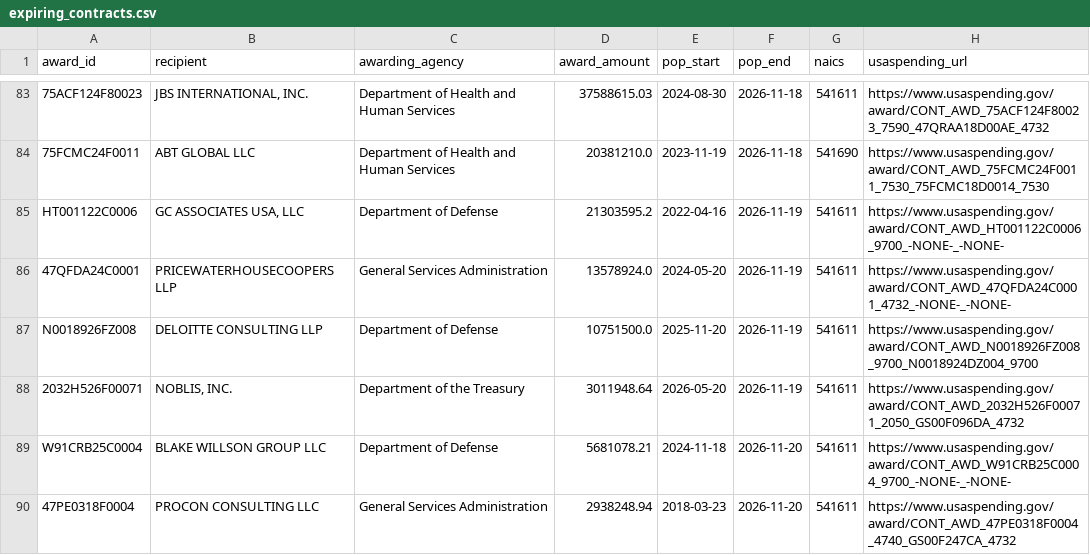
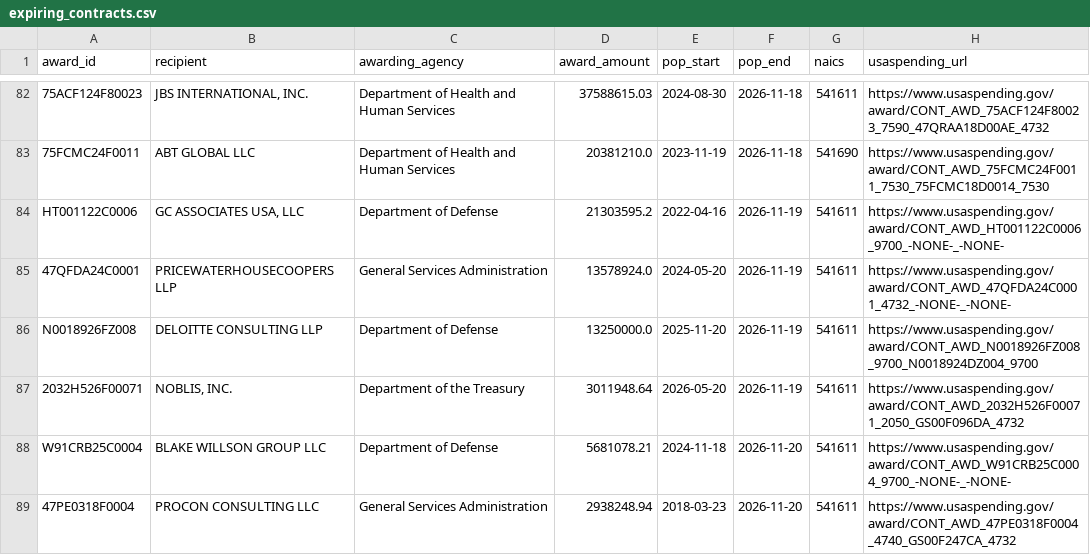
Before and after one commit to foleysa/fsa-tracker, a CSV file: expiring_contracts.csv, drawn as a sheet; only a part is shown, gaps mark what is left out; the diff covers the shown part only.

```diff
--- a/expiring_contracts.csv
+++ b/expiring_contracts.csv
@@ -86,3 +85,3 @@ HT001122C0006,"GC ASSOCIATES USA, LLC",Department of Defense,21303595.2,2022-04-
 47QFDA24C0001,PRICEWATERHOUSECOOPERS LLP,General Services Administration,13578924.0,2024-05-20,2026-11-19,541611,https://www.usaspending.gov/award/CONT_AWD_47QFDA24C0001_4732_-NONE-_-NONE-
-N0018926FZ008,DELOITTE CONSULTING LLP,Department of Defense,10751500.0,2025-11-20,2026-11-19,541611,https://www.usaspending.gov/award/CONT_AWD_N0018926FZ008_9700_N0018924DZ004_9700
+N0018926FZ008,DELOITTE CONSULTING LLP,Department of Defense,13250000.0,2025-11-20,2026-11-19,541611,https://www.usaspending.gov/award/CONT_AWD_N0018926FZ008_9700_N0018924DZ004_9700
 2032H526F00071,"NOBLIS, INC.",Department of the Treasury,3011948.64,2026-05-20,2026-11-19,541611,https://www.usaspending.gov/award/CONT_AWD_2032H526F00071_2050_GS00F096DA_4732
```
Also changed, not shown: 7 added rows, 3 removed rows and 2 edited cells elsewhere in this file, summary.csv, 2 other files.
